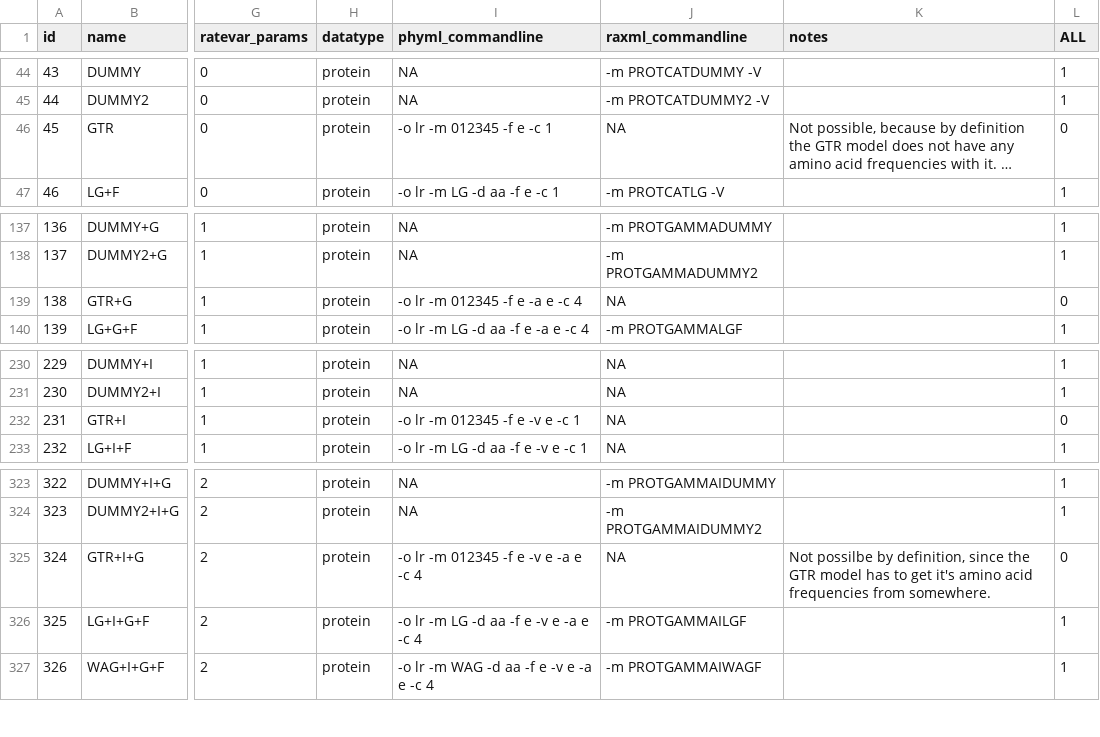
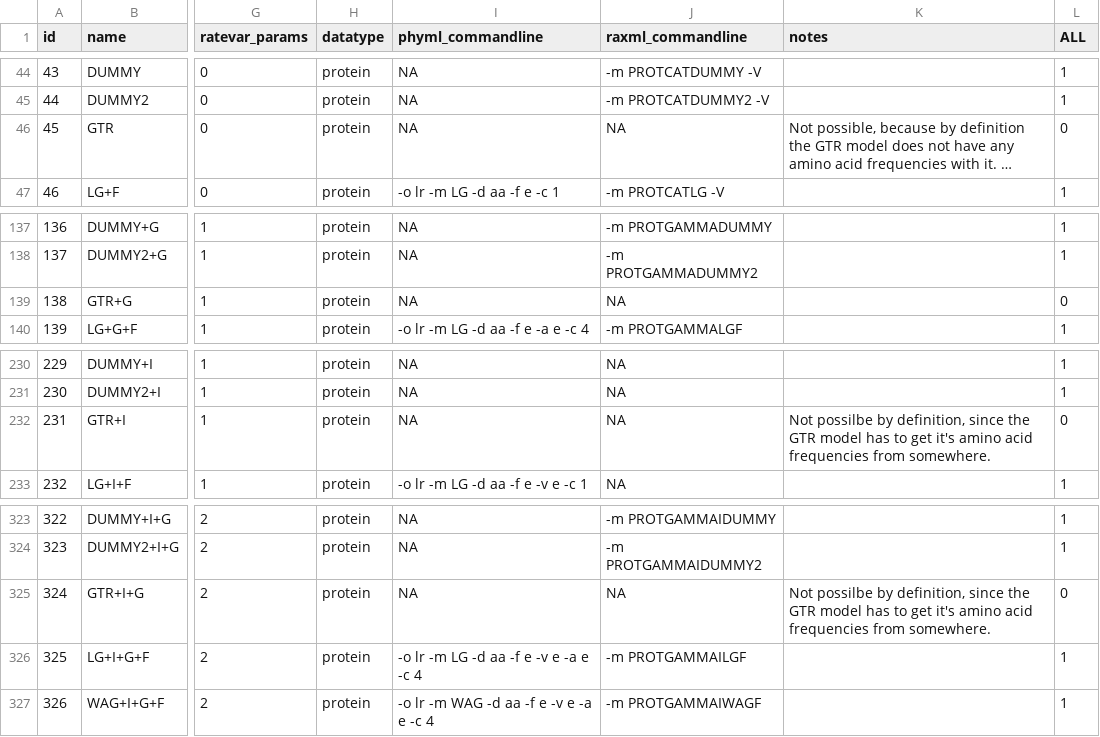
Before and after one commit to brettc/partitionfinder, a CSV file: partfinder/models.csv, drawn as a sheet; only a part is shown, gaps mark what is left out; long unchanged cells end in …; the diff names each change by its address in the sheet, - before the commit and + after, or states it on an @@ line.

Commit message:
updated manual and fixed models.csv
found a small bug in models.csv, which would only have applied to
running a protein GTR model with PhyML (and would have crashed).

```diff
--- a/partfinder/models.csv
+++ b/partfinder/models.csv
-I46 (phyml_commandline): -o lr -m 012345 -f e -c 1
+I46 (phyml_commandline): NA
-I139 (phyml_commandline): -o lr -m 012345 -f e -a e -c 4
+I139 (phyml_commandline): NA
-I232 (phyml_commandline): -o lr -m 012345 -f e -v e -c 1
+I232 (phyml_commandline): NA
-K232 (notes): (empty)
+K232 (notes): Not possilbe by definition, since the GTR model has to get it's amino acid frequencies from somewhere.
-I325 (phyml_commandline): -o lr -m 012345 -f e -v e -a e -c 4
+I325 (phyml_commandline): NA
```
Also changed, not shown: 1 other file.
